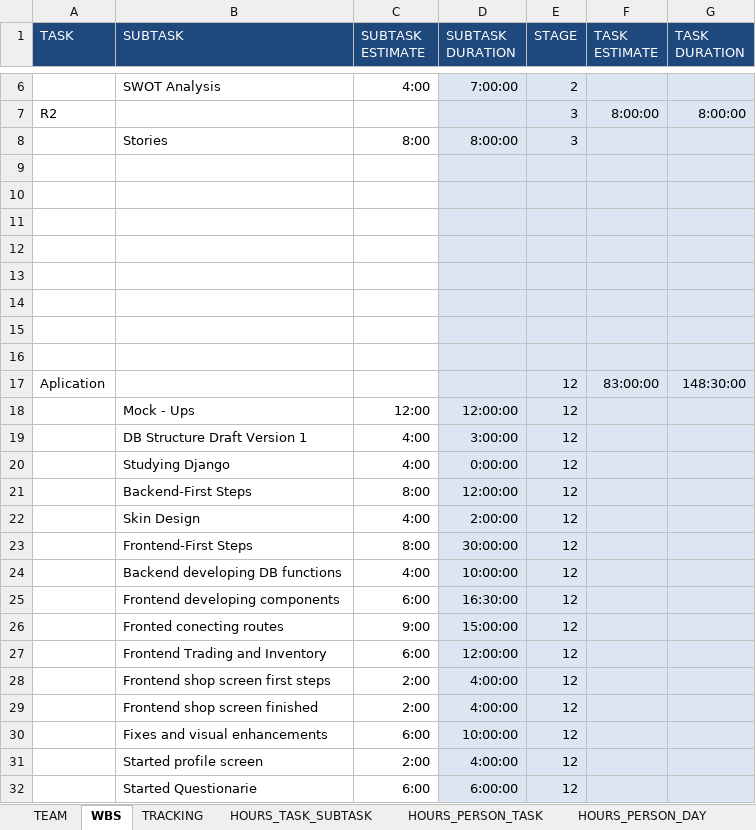
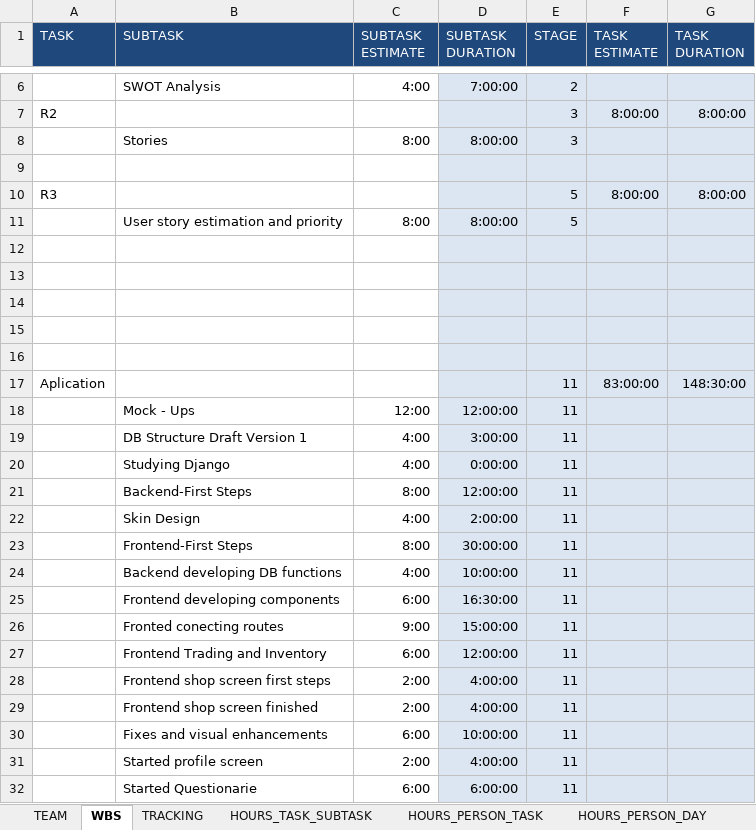
Before and after one commit to Ballingo/Drafts-Ballingo, an Excel workbook: Tracking.xlsx, sheet WBS, drawn as a sheet; only a part is shown, gaps mark what is left out; values as stored, in another font and other column widths than the file's, no borders; removed rows and columns are numbered as before the commit, all else as after; the diff names each change by its address in the sheet, - before the commit and + after, or states it on an @@ line.

```diff
--- a/Tracking.xlsx (sheet WBS)
+++ b/Tracking.xlsx (sheet WBS)
+row 10: R3 |  |  |  | 5 | 8:00:00 | 8:00:00
+row 11:  | User story estimation and priority | 8:00 | 8:00:00 | 5
-row 15: (empty)
-row 16: (empty)
-E17:E32 (STAGE): 12
+E17:E32 (STAGE): 11
```
Also changed, not shown: sheet TRACKING, sheet HOURS_PERSON_DAY, sheet HOURS_PERSON_TASK, sheet HOURS_TASK_SUBTASK, formulas that keep their value, charts or pictures.
